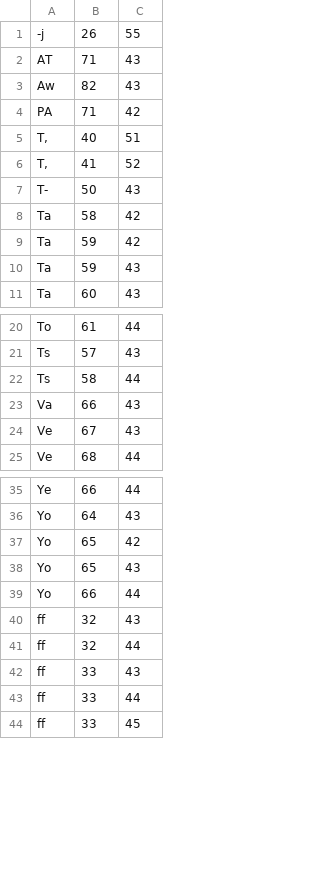
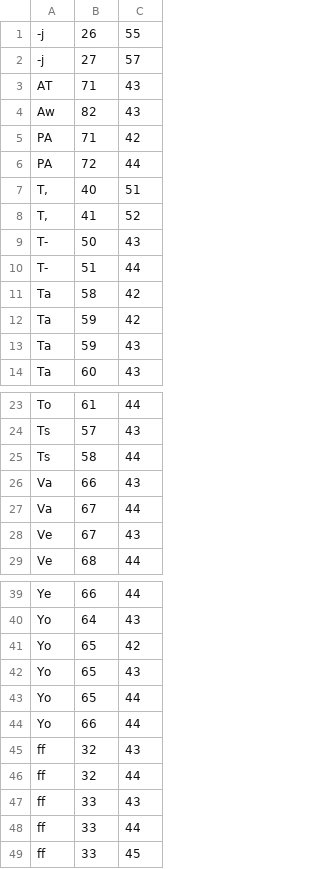
Before and after one commit to KarlTDebiec/Scinoephile, a CSV file: scinoephile/data/ocr/char_grp_dims.csv, drawn as a sheet; only a part is shown, gaps mark what is left out.

```diff
--- a/scinoephile/data/ocr/char_grp_dims.csv
+++ b/scinoephile/data/ocr/char_grp_dims.csv
@@ -1,2 +1,3 @@
 -j,26,55
+-j,27,57
 AT,71,43
@@ -4,2 +5,3 @@ Aw,82,43
 PA,71,42
+PA,72,44
 "T,",40,51
@@ -7,2 +9,3 @@ PA,71,42
 T-,50,43
+T-,51,44
 Ta,58,42
@@ -23,2 +26,3 @@ Ts,58,44
 Va,66,43
+Va,67,44
 Ve,67,43
@@ -38,2 +42,3 @@ Yo,65,42
 Yo,65,43
+Yo,65,44
 Yo,66,44
```
Also changed, not shown: scinoephile/data/ocr/char_dims_1.csv, scinoephile/data/ocr/char_dims_2.csv, 2 other files.
